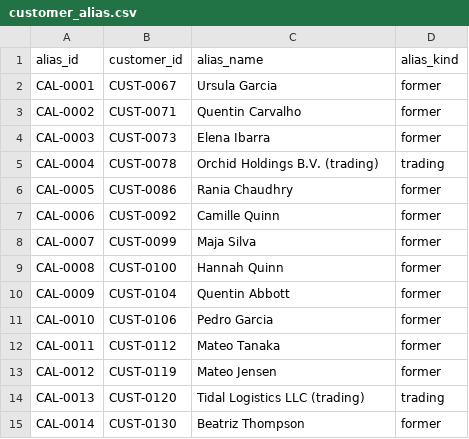
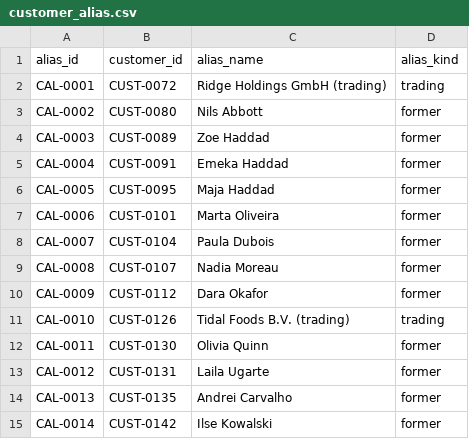
Before and after one commit to rahulmahadik/sanctions-desk, a CSV file: data/synthetic/customer_alias.csv, drawn as a sheet; only a part is shown; the diff covers the shown part only.

```diff
--- a/data/synthetic/customer_alias.csv
+++ b/data/synthetic/customer_alias.csv
@@ -1,15 +1,15 @@
 alias_id,customer_id,alias_name,alias_kind
-CAL-0001,CUST-0067,Ursula Garcia,former
-CAL-0002,CUST-0071,Quentin Carvalho,former
-CAL-0003,CUST-0073,Elena Ibarra,former
-CAL-0004,CUST-0078,Orchid Holdings B.V. (trading),trading
-CAL-0005,CUST-0086,Rania Chaudhry,former
-CAL-0006,CUST-0092,Camille Quinn,former
-CAL-0007,CUST-0099,Maja Silva,former
-CAL-0008,CUST-0100,Hannah Quinn,former
-CAL-0009,CUST-0104,Quentin Abbott,former
-CAL-0010,CUST-0106,Pedro Garcia,former
-CAL-0011,CUST-0112,Mateo Tanaka,former
-CAL-0012,CUST-0119,Mateo Jensen,former
-CAL-0013,CUST-0120,Tidal Logistics LLC (trading),trading
-CAL-0014,CUST-0130,Beatriz Thompson,former
+CAL-0001,CUST-0072,Ridge Holdings GmbH (trading),trading
+CAL-0002,CUST-0080,Nils Abbott,former
+CAL-0003,CUST-0089,Zoe Haddad,former
+CAL-0004,CUST-0091,Emeka Haddad,former
+CAL-0005,CUST-0095,Maja Haddad,former
+CAL-0006,CUST-0101,Marta Oliveira,former
+CAL-0007,CUST-0104,Paula Dubois,former
+CAL-0008,CUST-0107,Nadia Moreau,former
+CAL-0009,CUST-0112,Dara Okafor,former
+CAL-0010,CUST-0126,Tidal Foods B.V. (trading),trading
+CAL-0011,CUST-0130,Olivia Quinn,former
+CAL-0012,CUST-0131,Laila Ugarte,former
+CAL-0013,CUST-0135,Andrei Carvalho,former
+CAL-0014,CUST-0142,Ilse Kowalski,former
```
Also changed, not shown: 1 added row and 73 edited cells elsewhere in this file, data/synthetic/account.csv, data/synthetic/alert.csv, 23 other files.
